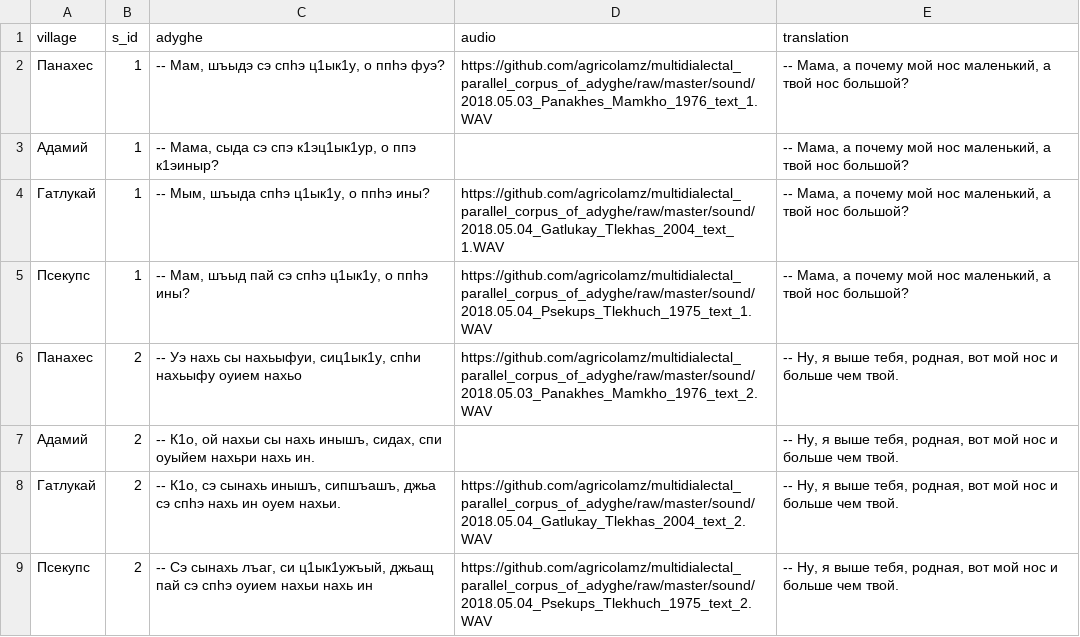
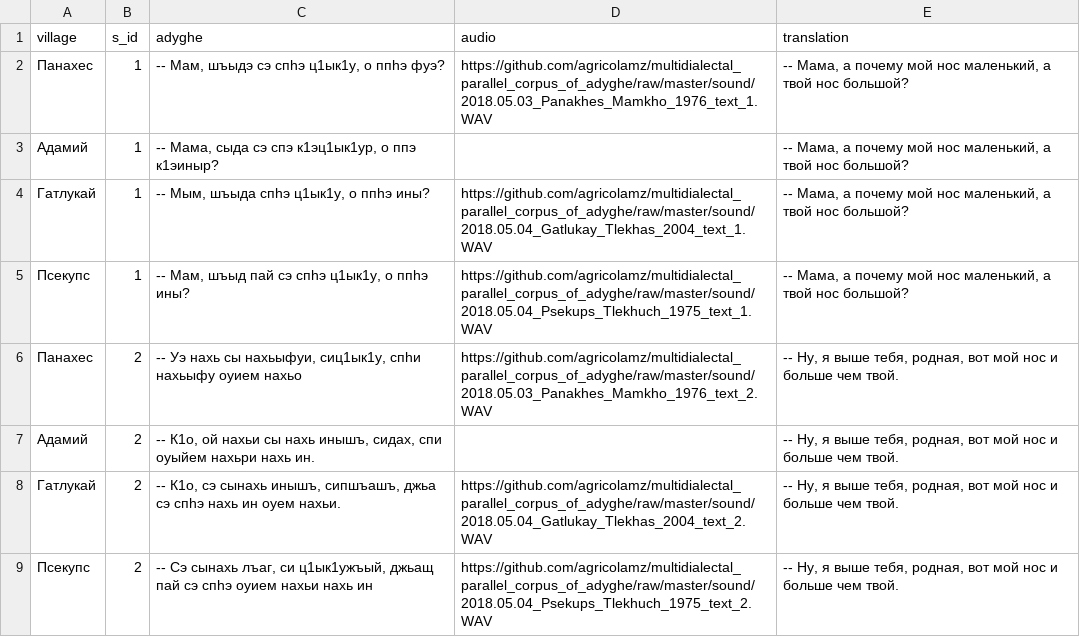
Before and after one commit to agricolamz/adyghe_dialect_parallel_corpora, a CSV file: database.csv, drawn as a sheet.

Commit message:
correct gatlukhay 1

```diff
--- a/database.csv
+++ b/database.csv
@@ -3,3 +3,3 @@ village,s_id,adyghe,audio,translation
 Адамий,1,"-- Мама, сыда сэ спэ к1эц1ык1ур, о ппэ к1эиныр?",,"-- Мама, а почему мой нос маленький, а твой нос большой?"
-Гатлукай,1,"-- Мым, шъыда спhэ ц1ык1у, о ппhэ ины?",https://github.com/agricolamz/multidialectal_parallel_corpus_of_adyghe/raw/master/sound/2018.05.04_Gatlukay_Tlekhas_2004_text_ 1.WAV,"-- Мама, а почему мой нос маленький, а твой нос большой?"
+Гатлукай,1,"-- Мым, шъыда спhэ ц1ык1у, о ппhэ ины?",https://github.com/agricolamz/multidialectal_parallel_corpus_of_adyghe/raw/master/sound/2018.05.04_Gatlukay_Tlekhas_2004_text_1.WAV,"-- Мама, а почему мой нос маленький, а твой нос большой?"
 Псекупс,1,"-- Мам, шъыд пай сэ спhэ ц1ык1у, о ппhэ ины?",https://github.com/agricolamz/multidialectal_parallel_corpus_of_adyghe/raw/master/sound/2018.05.04_Psekups_Tlekhuch_1975_text_1.WAV,"-- Мама, а почему мой нос маленький, а твой нос большой?"
```
